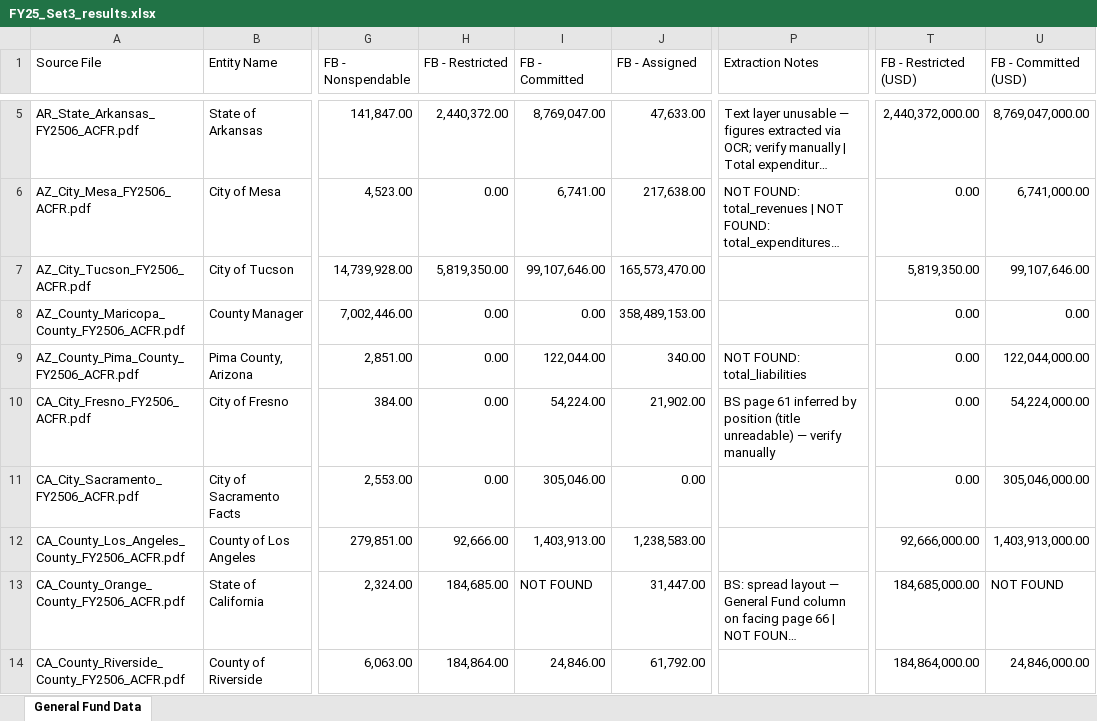
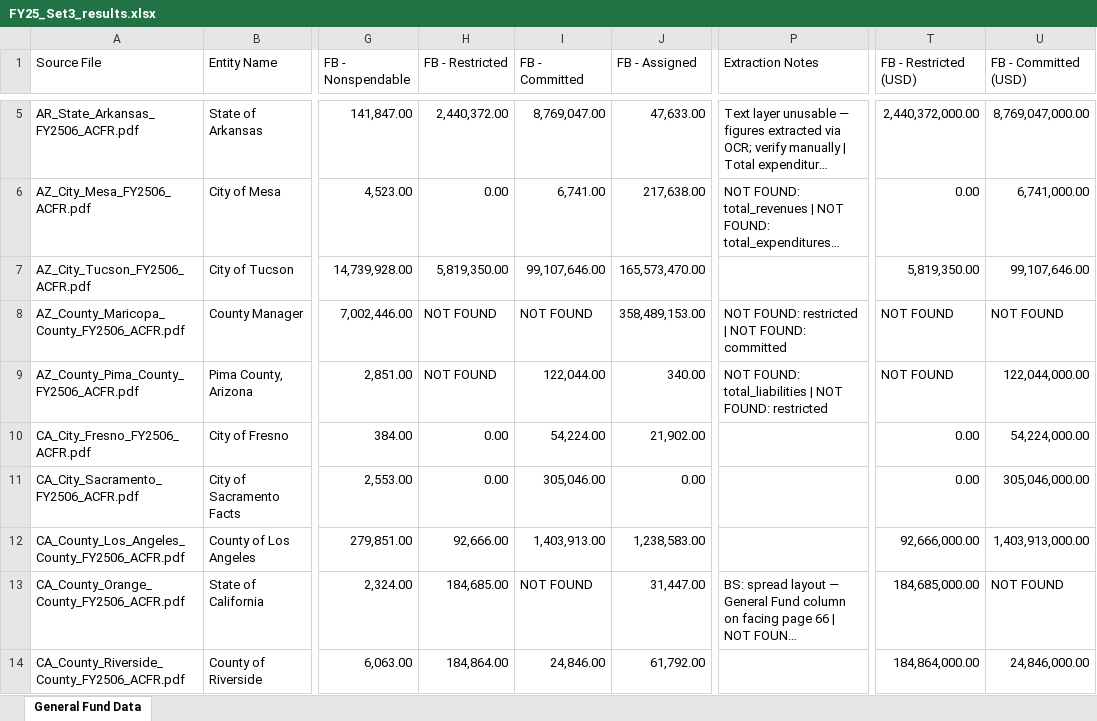
Before and after one commit to mjk0000/acfr-digest, an Excel workbook: Backups/2026-07-07_audited/FY25_Set3_results.xlsx, sheet General Fund Data, drawn as a sheet; only a part is shown, gaps mark what is left out; long unchanged cells end in …; values as stored, in another font and other column widths than the file's, no cell formats; the diff covers the shown part only; the diff names each change by its address in the sheet, - before the commit and + after, or states it on an @@ line.

```diff
--- a/Backups/2026-07-07_audited/FY25_Set3_results.xlsx (sheet General Fund Data)
+++ b/Backups/2026-07-07_audited/FY25_Set3_results.xlsx (sheet General Fund Data)
-H8:H9 (FB - Restricted): 0.00
+H8:H9 (FB - Restricted): NOT FOUND
-I8 (FB - Committed): 0.00
+I8 (FB - Committed): NOT FOUND
-P8 (Extraction Notes): (empty)
+P8 (Extraction Notes): NOT FOUND: restricted | NOT FOUND: committed
-T8:T9 (FB - Restricted (USD)): 0.00
+T8:T9 (FB - Restricted (USD)): NOT FOUND
-U8 (FB - Committed (USD)): 0.00
+U8 (FB - Committed (USD)): NOT FOUND
-P9 (Extraction Notes): NOT FOUND: total_liabilities
+P9 (Extraction Notes): NOT FOUND: total_liabilities | NOT FOUND: restricted
-P10 (Extraction Notes): BS page 61 inferred by position (title unreadable) — verify manually
+P10 (Extraction Notes): (empty)
```
Also changed, not shown: 150 edited cells elsewhere in this sheet, cell formats, FY25_Set3_results.xlsx, 5 other files.
